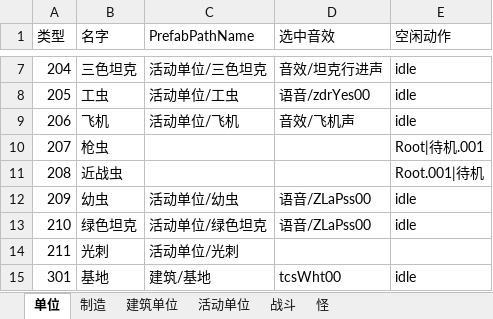
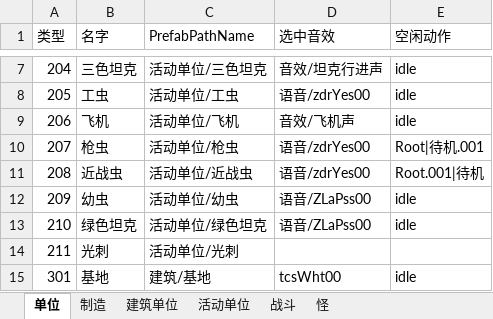
Before and after one commit to 544898458/Iocp20Coroutine, an Excel workbook: Iocp20Coroutine/表/单位.xlsx, sheet 单位, drawn as a sheet; only a part is shown, gaps mark what is left out; values as stored, in another font and other column widths than the file's, no borders; the diff names each change by its address in the sheet, - before the commit and + after, or states it on an @@ line.

```diff
--- a/Iocp20Coroutine/表/单位.xlsx (sheet 单位)
+++ b/Iocp20Coroutine/表/单位.xlsx (sheet 单位)
-C10 (PrefabPathName): (empty)
+C10 (PrefabPathName): 活动单位/枪虫
-D10:D11 (选中音效): (empty)
+D10:D11 (选中音效): 语音/zdrYes00
-C11 (PrefabPathName): (empty)
+C11 (PrefabPathName): 活动单位/近战虫
```
Also changed, not shown: sheet 活动单位, sheet 战斗, 5 other files.
